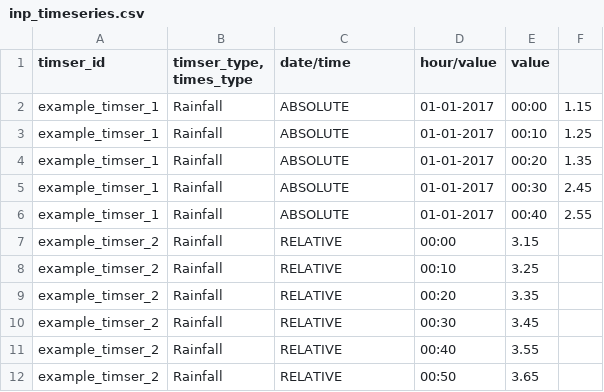
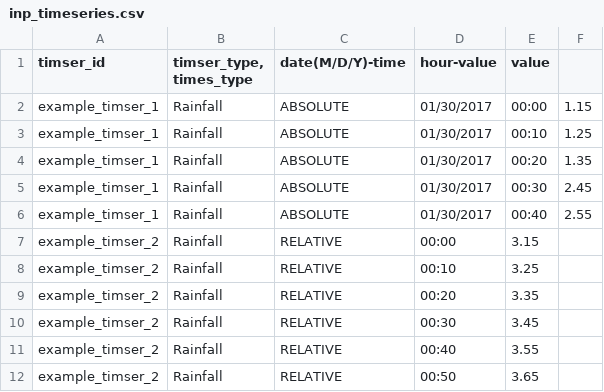
Before and after one commit to Giswater/giswater_qgis_plugin, a CSV file: resources/example/csv/inp_timeseries.csv, drawn as a sheet.

Commit message:
Fix error on timeseries file example

```diff
--- a/resources/example/csv/inp_timeseries.csv
+++ b/resources/example/csv/inp_timeseries.csv
@@ -1,7 +1,7 @@
-timser_id; timser_type, times_type; date/time; hour/value;value
-example_timser_1;Rainfall;ABSOLUTE;01-01-2017;00:00;1.15
-example_timser_1;Rainfall;ABSOLUTE;01-01-2017;00:10;1.25
-example_timser_1;Rainfall;ABSOLUTE;01-01-2017;00:20;1.35
-example_timser_1;Rainfall;ABSOLUTE;01-01-2017;00:30;2.45
-example_timser_1;Rainfall;ABSOLUTE;01-01-2017;00:40;2.55
+timser_id; timser_type, times_type; date(M/D/Y)-time; hour-value;value
+example_timser_1;Rainfall;ABSOLUTE;01/30/2017;00:00;1.15
+example_timser_1;Rainfall;ABSOLUTE;01/30/2017;00:10;1.25
+example_timser_1;Rainfall;ABSOLUTE;01/30/2017;00:20;1.35
+example_timser_1;Rainfall;ABSOLUTE;01/30/2017;00:30;2.45
+example_timser_1;Rainfall;ABSOLUTE;01/30/2017;00:40;2.55
 example_timser_2;Rainfall;RELATIVE;00:00;3.15
```
